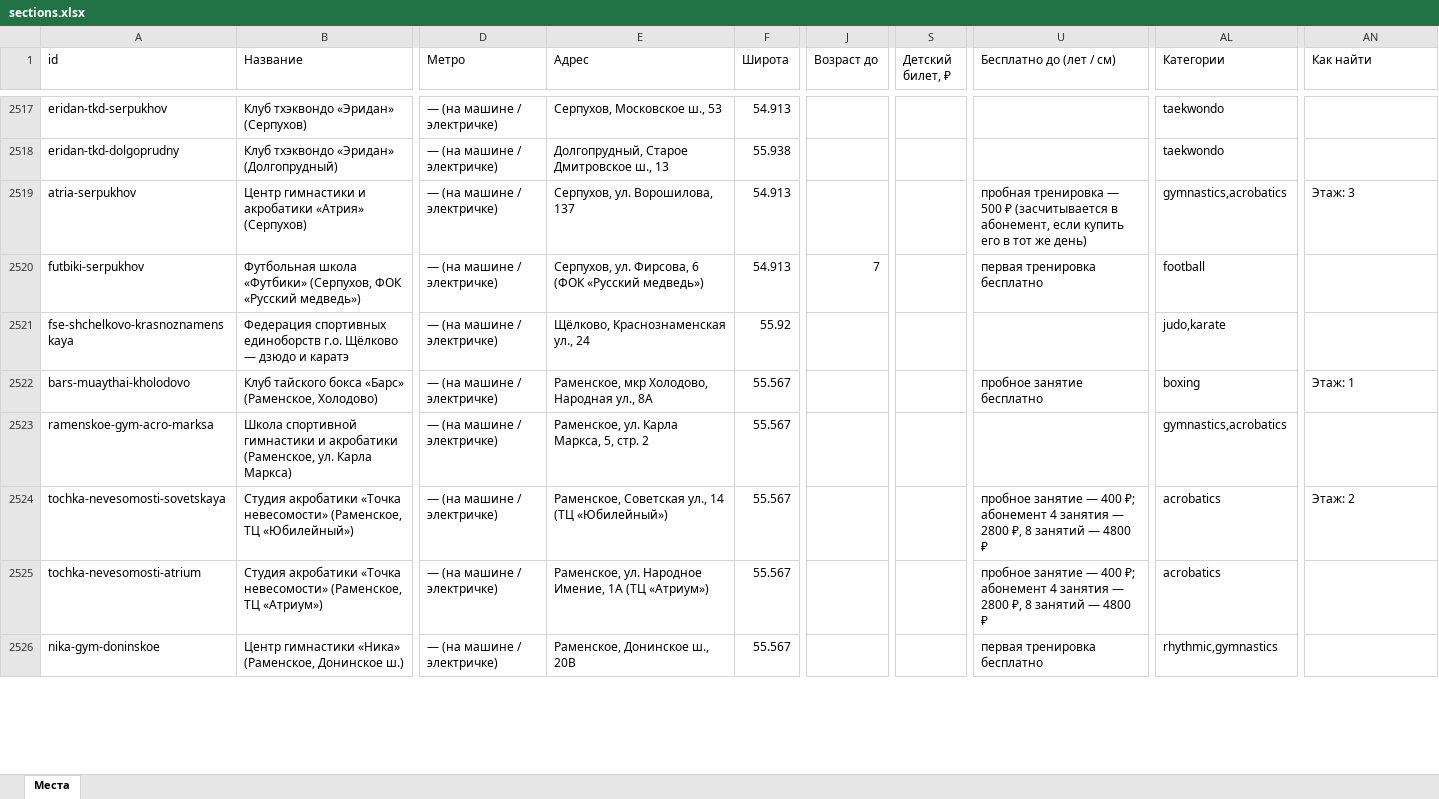
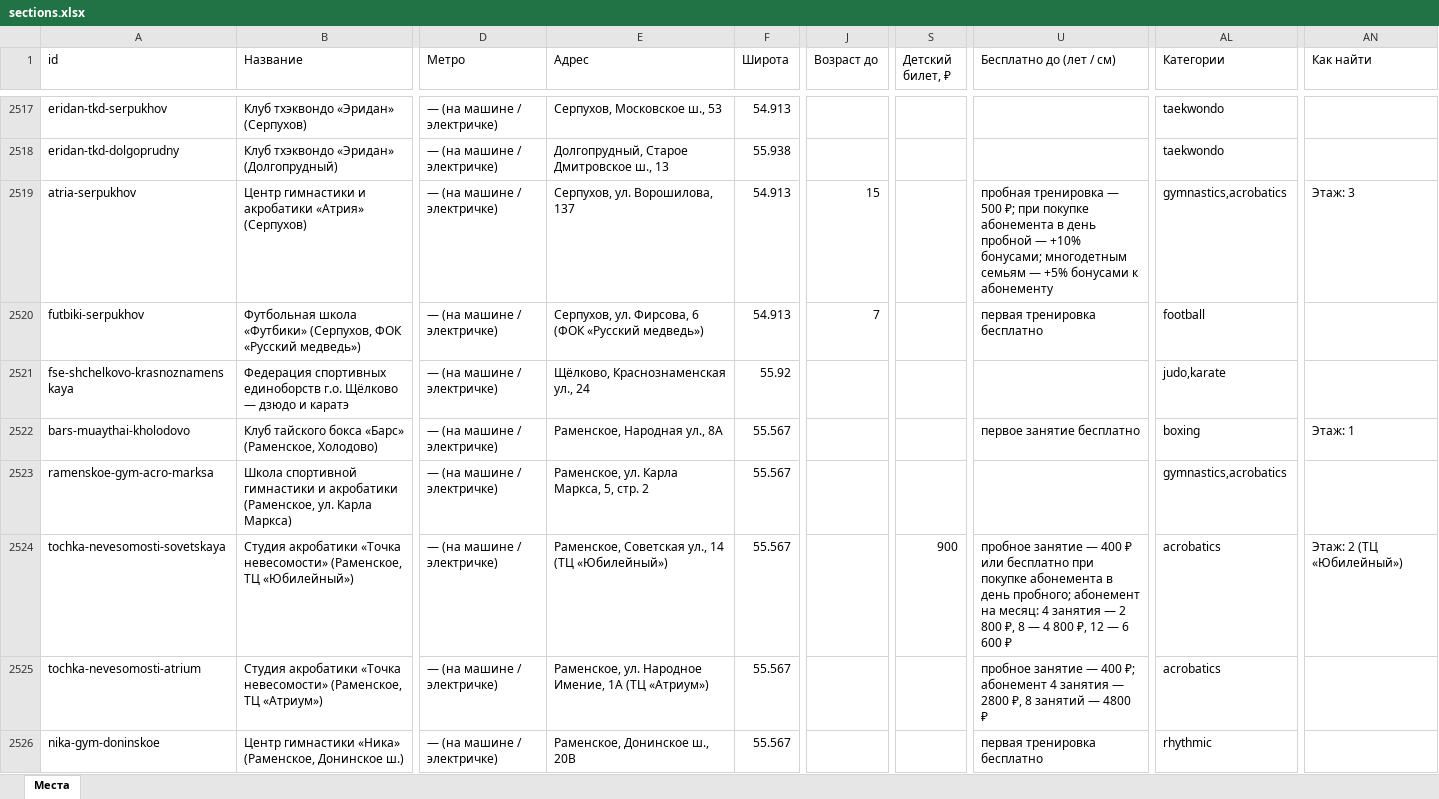
Before and after one commit to vadimsurov-apps/kudapoiti-data, an Excel workbook: data/parts/sections.xlsx, sheet Места, drawn as a sheet; only a part is shown, gaps mark what is left out; values as stored, in another font and other column widths than the file's, no borders; the diff covers the shown part only; the diff names each change by its address in the sheet, - before the commit and + after, or states it on an @@ line.

```diff
--- a/data/parts/sections.xlsx (sheet Места)
+++ b/data/parts/sections.xlsx (sheet Места)
-J2519 (Возраст до): (empty)
+J2519 (Возраст до): 15
-U2519 (Бесплатно до (лет / см)): …— 500 ₽ (засчитывается в абонемент, если купить его в тот же день)
+U2519 (Бесплатно до (лет / см)): …— 500 ₽; при покупке абонемента в день пробной — +10% бонусами; многодетным семьям — +5% бонусами к абонементу
-E2522 (Адрес): Раменское, мкр Холодово, Народная ул., 8А
+E2522 (Адрес): Раменское, Народная ул., 8А
-U2522 (Бесплатно до (лет / см)): пробное занятие бесплатно
+U2522 (Бесплатно до (лет / см)): первое занятие бесплатно
-S2524 (Детский билет, ₽): (empty)
+S2524 (Детский билет, ₽): 900
-U2524 (Бесплатно до (лет / см)): …— 400 ₽; абонемент 4 занятия — 2800 ₽, 8 занятий — 4800 ₽
+U2524 (Бесплатно до (лет / см)): …— 400 ₽ или бесплатно при покупке абонемента в день пробного; абонемент на месяц: 4 занятия — 2 800 ₽, 8 — 4 800 ₽, 12 — 6 600 ₽
-AN2524 (Как найти): Этаж: 2
+AN2524 (Как найти): Этаж: 2 (ТЦ «Юбилейный»)
-AL2526 (Категории): rhythmic,gymnastics
+AL2526 (Категории): rhythmic
```
Also changed, not shown: 14 edited cells elsewhere in this sheet, data/parts/cafes.xlsx, 4 other files.
